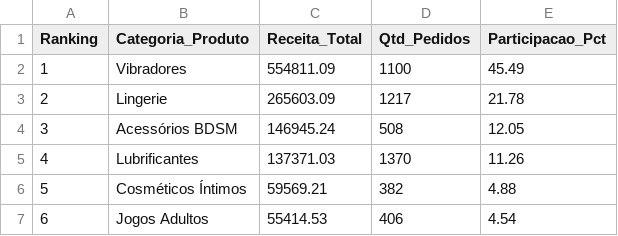
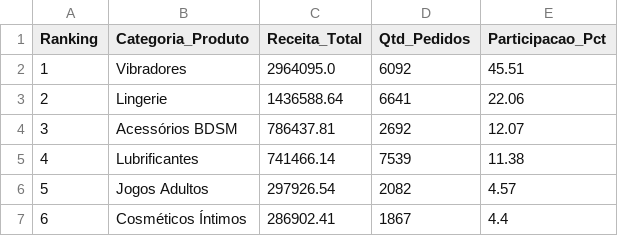
Before and after one commit to juliocoutt/paraiso, a CSV file: paraiso-sex-shop-analytics/data/query3_ranking_categorias.csv, drawn as a sheet.

```diff
--- a/paraiso-sex-shop-analytics/data/query3_ranking_categorias.csv
+++ b/paraiso-sex-shop-analytics/data/query3_ranking_categorias.csv
@@ -1,7 +1,7 @@
 Ranking,Categoria_Produto,Receita_Total,Qtd_Pedidos,Participacao_Pct
-1,Vibradores,554811.09,1100,45.49
-2,Lingerie,265603.09,1217,21.78
-3,Acessórios BDSM,146945.24,508,12.05
-4,Lubrificantes,137371.03,1370,11.26
-5,Cosméticos Íntimos,59569.21,382,4.88
-6,Jogos Adultos,55414.53,406,4.54
+1,Vibradores,2964095.0,6092,45.51
+2,Lingerie,1436588.64,6641,22.06
+3,Acessórios BDSM,786437.81,2692,12.07
+4,Lubrificantes,741466.14,7539,11.38
+5,Jogos Adultos,297926.54,2082,4.57
+6,Cosméticos Íntimos,286902.41,1867,4.4
```
Also changed, not shown: paraiso-sex-shop-analytics/data/previsao_2025.csv, paraiso-sex-shop-analytics/data/query1_faturamento_mensal.csv, 21 other files.
